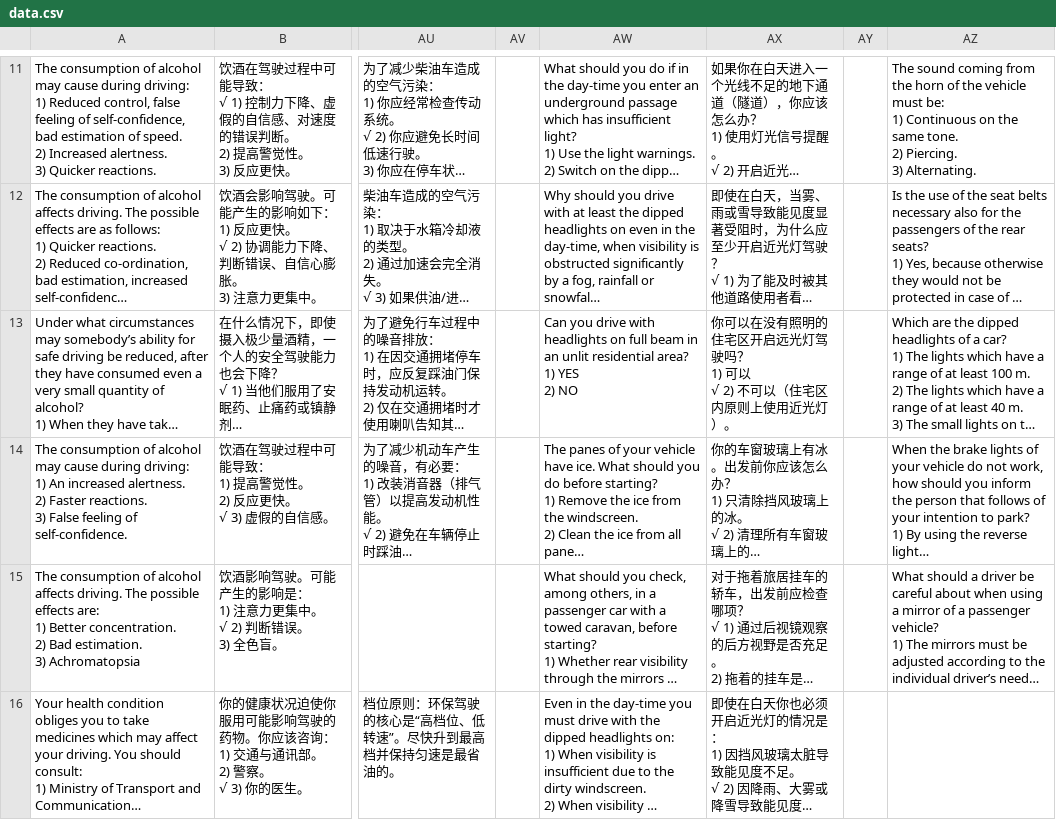
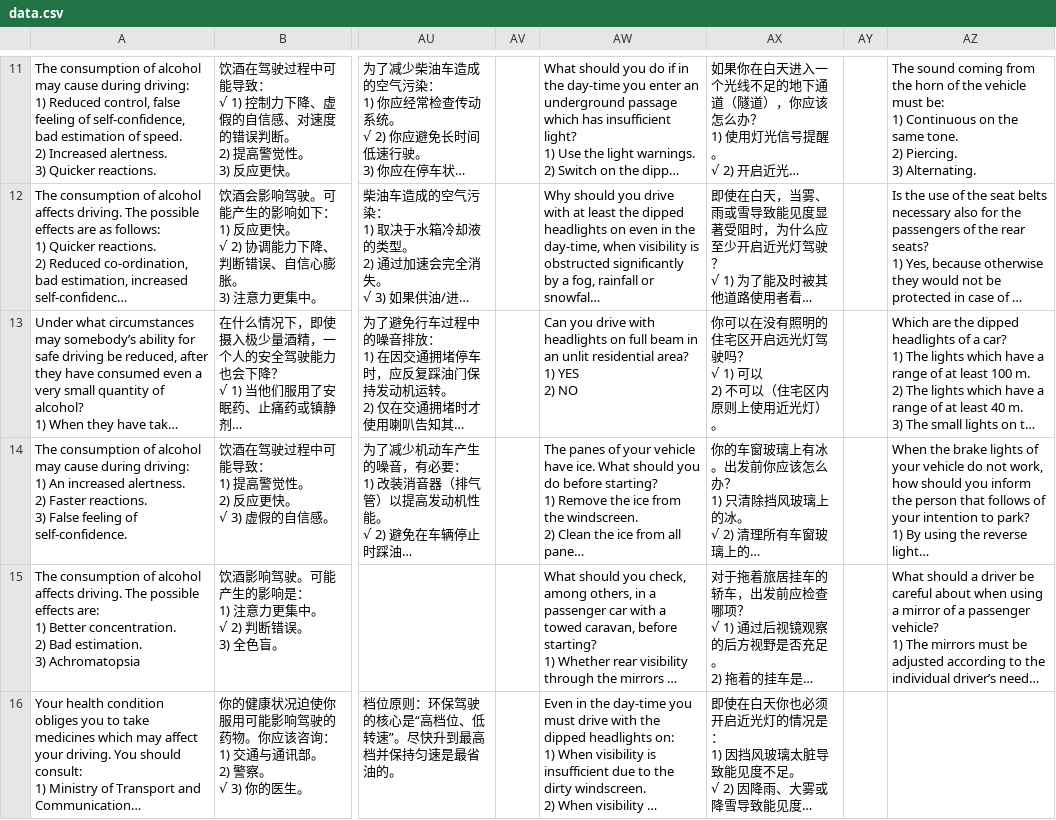
Before and after one commit to selbyrowen-netizen/greece-drive, a CSV file: data.csv, drawn as a sheet; only a part is shown, gaps mark what is left out; long unchanged cells end in …; ↵ is a line break in a cell; the diff names each change by its address in the sheet, - before the commit and + after, or states it on an @@ line.

Commit message:
Update data.csv

```diff
--- a/data.csv
+++ b/data.csv
-AX13: …驶吗？ ↵ 1) 可以 ↵ √ 2) 不可以…
+AX13: …驶吗？ ↵ √ 1) 可以 ↵ 2) 不可以…
```
